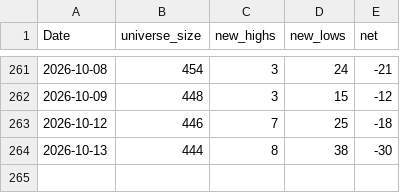
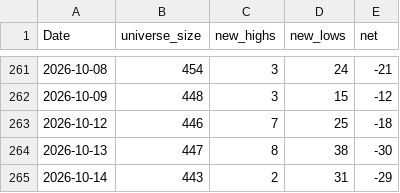
Before and after one commit to nick-l-wh/au-breadth, a CSV file: data/highs_52w_history.csv, drawn as a sheet; only a part is shown, gaps mark what is left out.

```diff
--- a/data/highs_52w_history.csv
+++ b/data/highs_52w_history.csv
@@ -263,2 +263,3 @@ Date,universe_size,new_highs,new_lows,net
 2026-10-12,446,7,25,-18
-2026-10-13,444,8,38,-30
+2026-10-13,447,8,38,-30
+2026-10-14,443,2,31,-29
```
Also changed, not shown: data/breadth.csv, data/highs_52w.csv.
